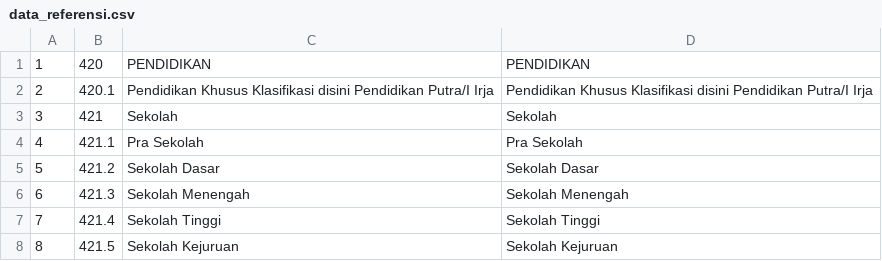
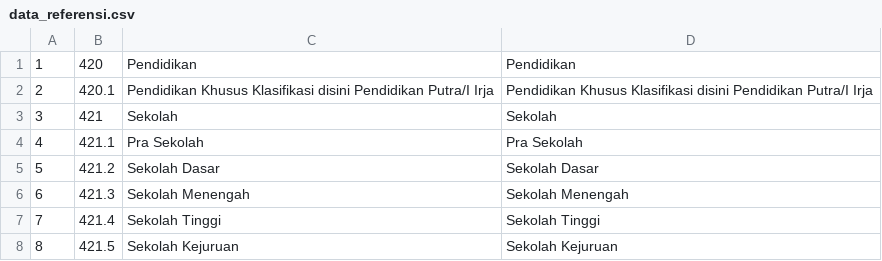
Before and after one commit to mirdhan123/ams, a CSV file: resource/data_referensi.csv, drawn as a sheet; only a part is shown; the diff names each change by its address in the sheet, - before the commit and + after, or states it on an @@ line.

Commit message:
update

```diff
--- a/resource/data_referensi.csv
+++ b/resource/data_referensi.csv
-C1: PENDIDIKAN
+C1: Pendidikan
-D1: PENDIDIKAN
+D1: Pendidikan
```
